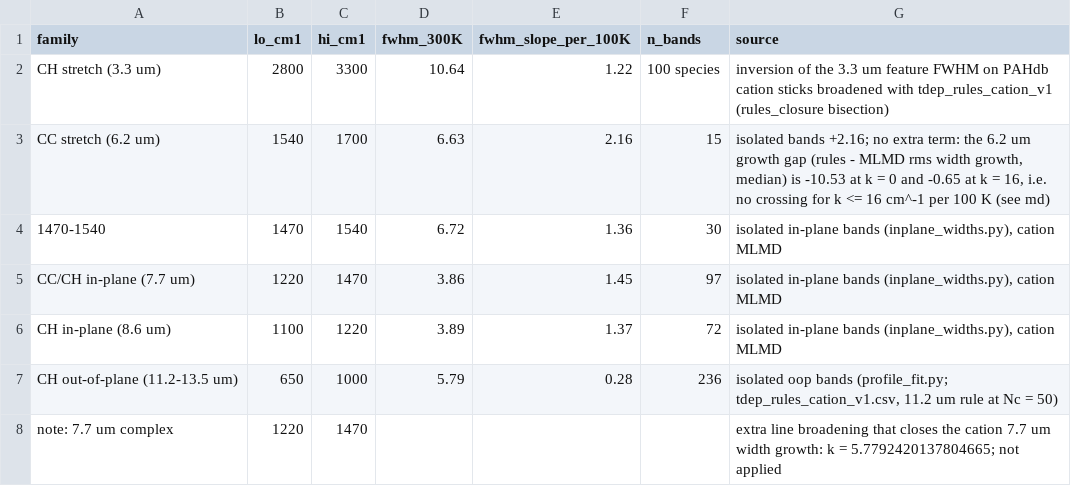
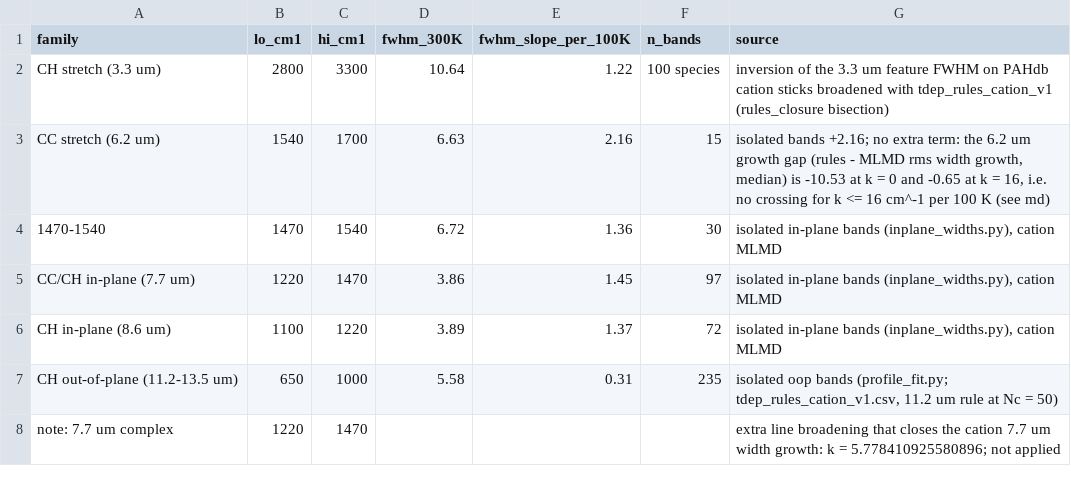
Before and after one commit to leejjoon/pah_stage0, a CSV file: d1/perline_widths_cation_v1.csv, drawn as a sheet.

```diff
--- a/d1/perline_widths_cation_v1.csv
+++ b/d1/perline_widths_cation_v1.csv
@@ -6,3 +6,3 @@ CC/CH in-plane (7.7 um),1220,1470,3.86,1.45,97,"isolated in-plane bands (inplane
 CH in-plane (8.6 um),1100,1220,3.89,1.37,72,"isolated in-plane bands (inplane_widths.py), cation MLMD"
-CH out-of-plane (11.2-13.5 um),650,1000,5.79,0.28,236,"isolated oop bands (profile_fit.py; tdep_rules_cation_v1.csv, 11.2 um rule at Nc = 50)"
-note: 7.7 um complex,1220,1470,,,,extra line broadening that closes the cation 7.7 um width growth: k = 5.7792420137804665; not applied
+CH out-of-plane (11.2-13.5 um),650,1000,5.58,0.31,235,"isolated oop bands (profile_fit.py; tdep_rules_cation_v1.csv, 11.2 um rule at Nc = 50)"
+note: 7.7 um complex,1220,1470,,,,extra line broadening that closes the cation 7.7 um width growth: k = 5.778410925580896; not applied
```
Also changed, not shown: d1/tdep_rules_cation_v1.csv, 2 other files.
